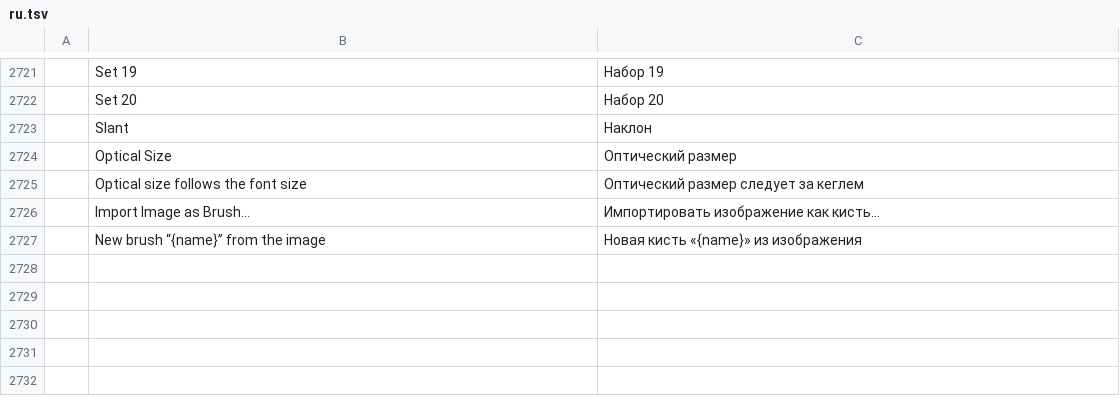
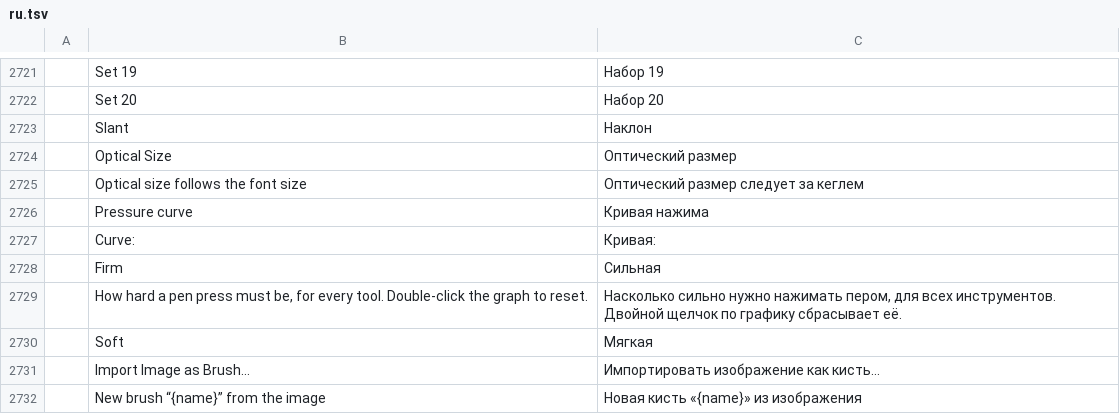
Before and after one commit to treeforjs/photocraft, a TSV file: crates/ui-egui/src/i18n/ru.tsv, drawn as a sheet; only a part is shown, gaps mark what is left out; the diff names each change by its address in the sheet, - before the commit and + after, or states it on an @@ line.

```diff
--- a/crates/ui-egui/src/i18n/ru.tsv
+++ b/crates/ui-egui/src/i18n/ru.tsv
+row 2726:  | Pressure curve | Кривая нажима
+row 2727:  | Curve: | Кривая:
+row 2728:  | Firm | Сильная
+row 2729:  | How hard a pen press must be, for every tool. Double-click the graph to reset. | Насколько сильно нужно нажимать пером, для всех инструментов. Двойной щелчок по графику сбрасывает её.
+row 2730:  | Soft | Мягкая
```
Also changed, not shown: crates/ui-egui/src/i18n/el.tsv, crates/ui-egui/src/i18n/fr.tsv, 29 other files.
